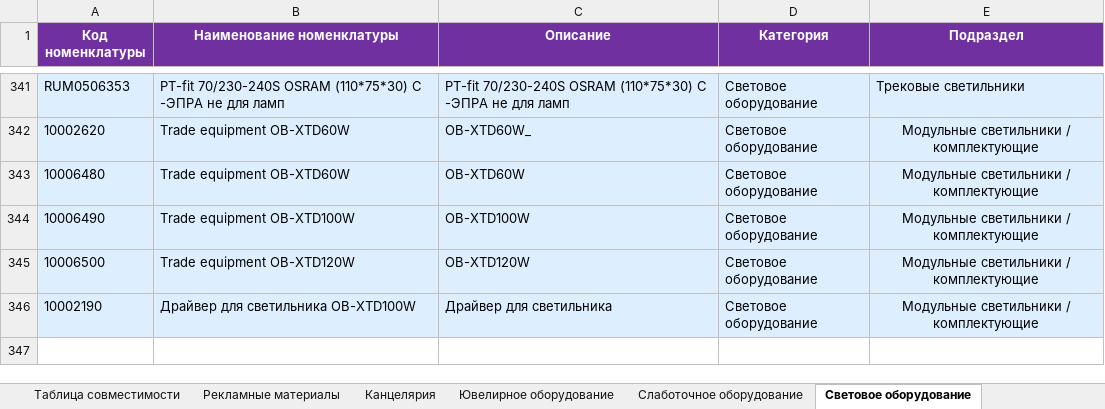
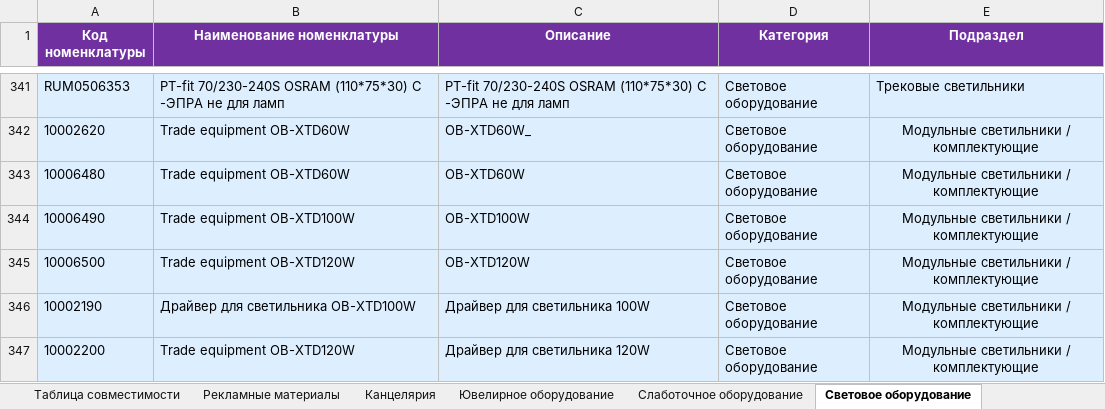
Before and after one commit to skbmaksim82-byte/Portal-zakazov, an Excel workbook: Список_оборудования_ФИНАЛ.xlsx, sheet Световое оборудование, drawn as a sheet; only a part is shown, gaps mark what is left out; values as stored, in another font and other column widths than the file's, no borders; the diff names each change by its address in the sheet, - before the commit and + after, or states it on an @@ line.

Commit message:
Add files via upload

```diff
--- a/Список_оборудования_ФИНАЛ.xlsx (sheet Световое оборудование)
+++ b/Список_оборудования_ФИНАЛ.xlsx (sheet Световое оборудование)
-C346 (Описание): Драйвер для светильника
+C346 (Описание): Драйвер для светильника 100W
+row 347: 10002200 | Trade equipment OB-XTD120W | Драйвер для светильника 120W | Световое оборудование | Модульные светильники / комплектующие
```
